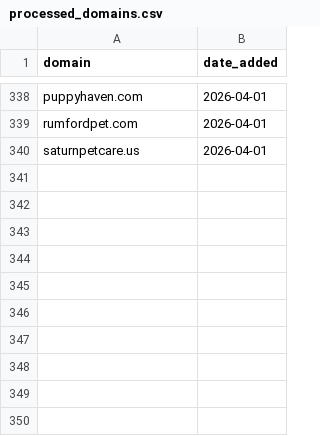
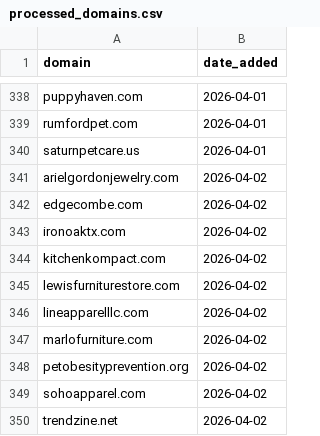
Before and after one commit to david-anata/Lead-scraper, a CSV file: state/processed_domains.csv, drawn as a sheet; only a part is shown, gaps mark what is left out; the diff names each change by its address in the sheet, - before the commit and + after, or states it on an @@ line.

Commit message:
Update processed domains for 2026-04-02

```diff
--- a/state/processed_domains.csv
+++ b/state/processed_domains.csv
+row 341: arielgordonjewelry.com | 2026-04-02
+row 342: edgecombe.com | 2026-04-02
+row 343: ironoaktx.com | 2026-04-02
+row 344: kitchenkompact.com | 2026-04-02
+row 345: lewisfurniturestore.com | 2026-04-02
+row 346: lineapparelllc.com | 2026-04-02
+row 347: marlofurniture.com | 2026-04-02
+row 348: petobesityprevention.org | 2026-04-02
+row 349: sohoapparel.com | 2026-04-02
+row 350: trendzine.net | 2026-04-02
```
